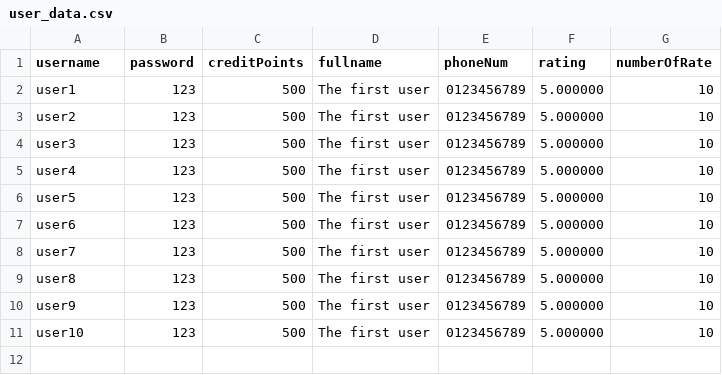
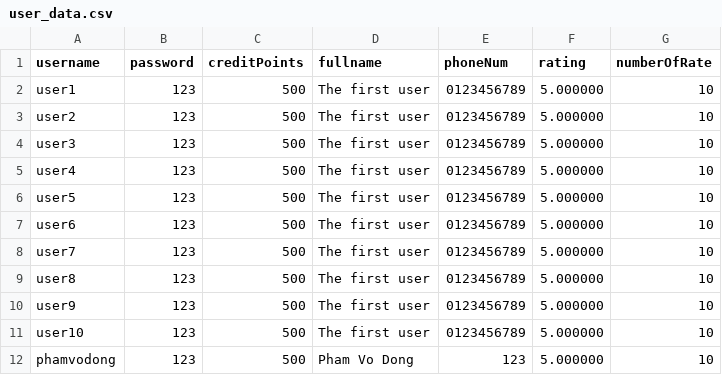
Before and after one commit to klenathan/House-Exchange-Application, a CSV file: cmake-build-debug/user_data.csv, drawn as a sheet; the diff names each change by its address in the sheet, - before the commit and + after, or states it on an @@ line.

Commit message:
Add rating house when the finish

```diff
--- a/cmake-build-debug/user_data.csv
+++ b/cmake-build-debug/user_data.csv
+row 12: phamvodong | 123 | 500 | Pham Vo Dong | 123 | 5.000000 | 10
```
Also changed, not shown: cmake-build-debug/house_data.csv, 8 other files.
